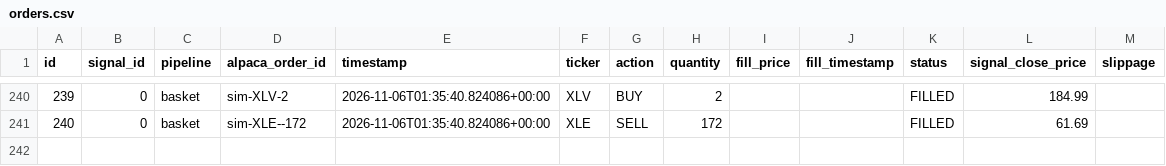
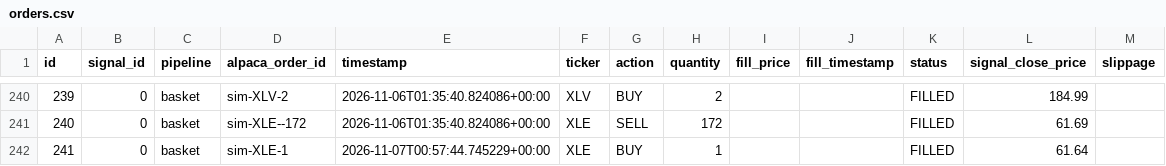
Before and after one commit to dads2busy/SchroederTrader, a CSV file: data/orders.csv, drawn as a sheet; only a part is shown, gaps mark what is left out.

```diff
--- a/data/orders.csv
+++ b/data/orders.csv
@@ -241 +241,2 @@ id,signal_id,pipeline,alpaca_order_id,timestamp,ticker,action,quantity,fill_pric
 240,0,basket,sim-XLE--172,2026-11-06T01:35:40.824086+00:00,XLE,SELL,172,,,FILLED,61.69,
+241,0,basket,sim-XLE-1,2026-11-07T00:57:44.745229+00:00,XLE,BUY,1,,,FILLED,61.64,
```
Also changed, not shown: data/portfolio.csv, data/shadow_signals.csv.
